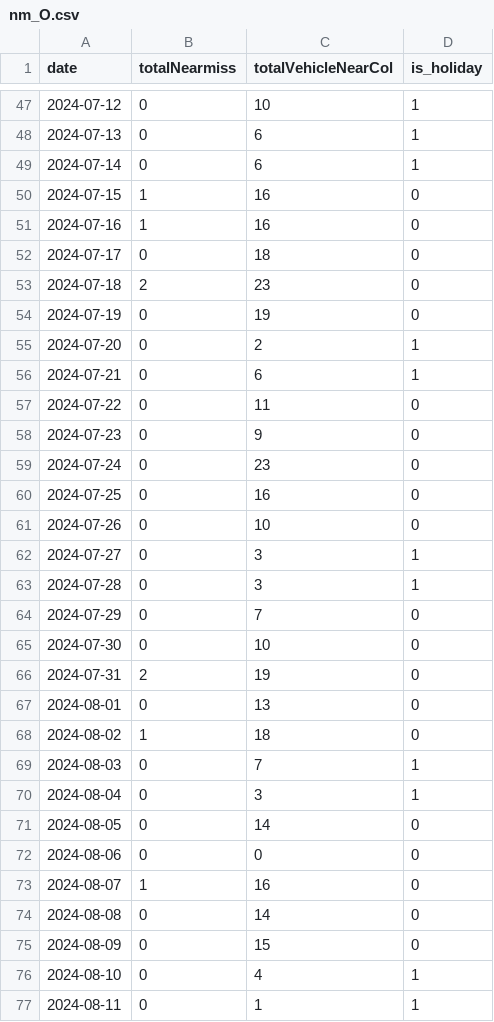
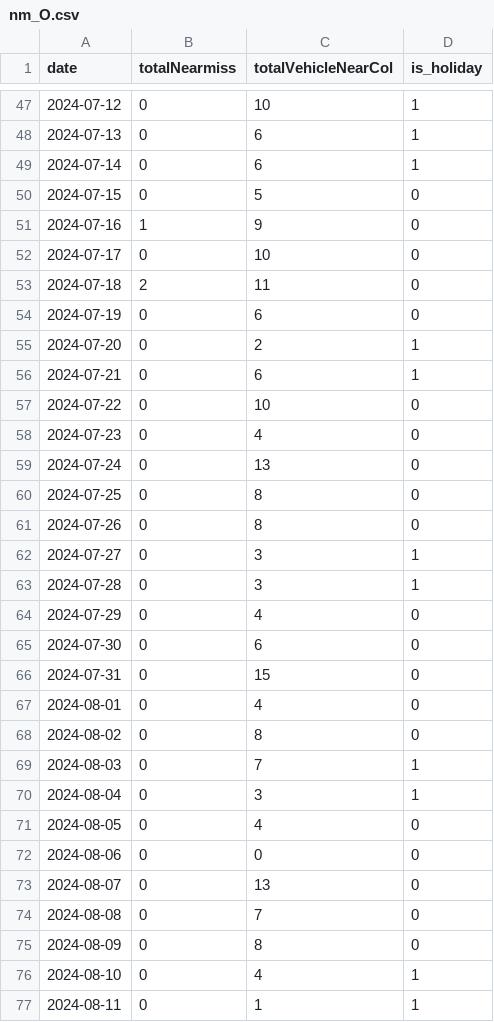
Before and after one commit to arf-themascoteers/fmll, a CSV file: nm_O.csv, drawn as a sheet; only a part is shown, gaps mark what is left out; the diff covers the shown part only.

```diff
--- a/nm_O.csv
+++ b/nm_O.csv
@@ -49,28 +49,28 @@ date,totalNearmiss,totalVehicleNearCol,is_holiday
 2024-07-14,0,6,1
-2024-07-15,1,16,0
-2024-07-16,1,16,0
-2024-07-17,0,18,0
-2024-07-18,2,23,0
-2024-07-19,0,19,0
+2024-07-15,0,5,0
+2024-07-16,1,9,0
+2024-07-17,0,10,0
+2024-07-18,2,11,0
+2024-07-19,0,6,0
 2024-07-20,0,2,1
 2024-07-21,0,6,1
-2024-07-22,0,11,0
-2024-07-23,0,9,0
-2024-07-24,0,23,0
-2024-07-25,0,16,0
-2024-07-26,0,10,0
+2024-07-22,0,10,0
+2024-07-23,0,4,0
+2024-07-24,0,13,0
+2024-07-25,0,8,0
+2024-07-26,0,8,0
 2024-07-27,0,3,1
 2024-07-28,0,3,1
-2024-07-29,0,7,0
-2024-07-30,0,10,0
-2024-07-31,2,19,0
-2024-08-01,0,13,0
-2024-08-02,1,18,0
+2024-07-29,0,4,0
+2024-07-30,0,6,0
+2024-07-31,0,15,0
+2024-08-01,0,4,0
+2024-08-02,0,8,0
 2024-08-03,0,7,1
 2024-08-04,0,3,1
-2024-08-05,0,14,0
+2024-08-05,0,4,0
 2024-08-06,0,0,0
-2024-08-07,1,16,0
-2024-08-08,0,14,0
-2024-08-09,0,15,0
+2024-08-07,0,13,0
+2024-08-08,0,7,0
+2024-08-09,0,8,0
 2024-08-10,0,4,1
```
Also changed, not shown: 9 edited cells elsewhere in this file, jw_D.csv, jw_P.csv, 6 other files.
